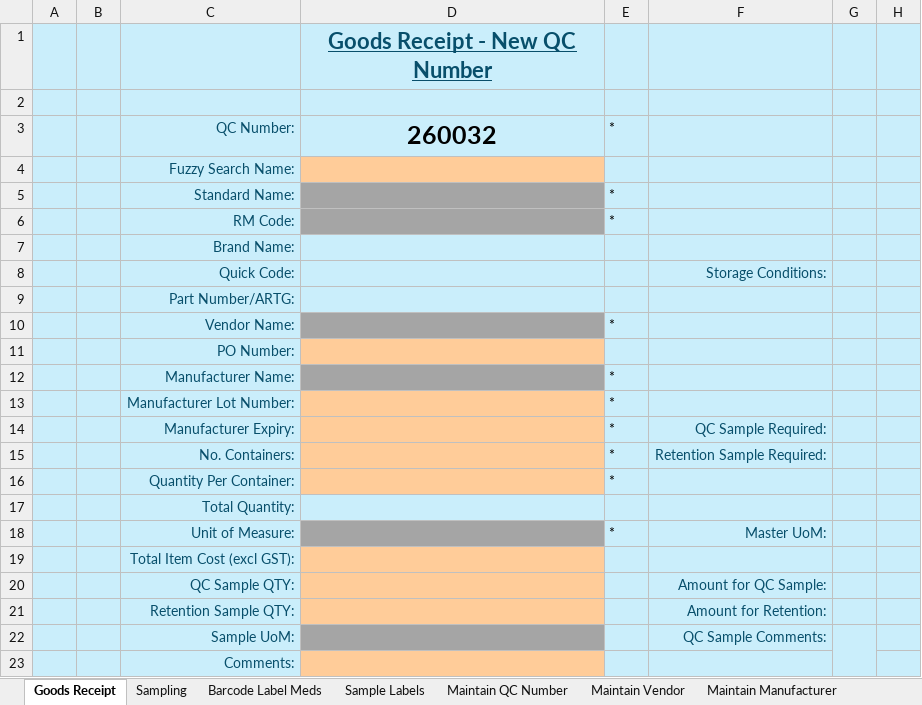
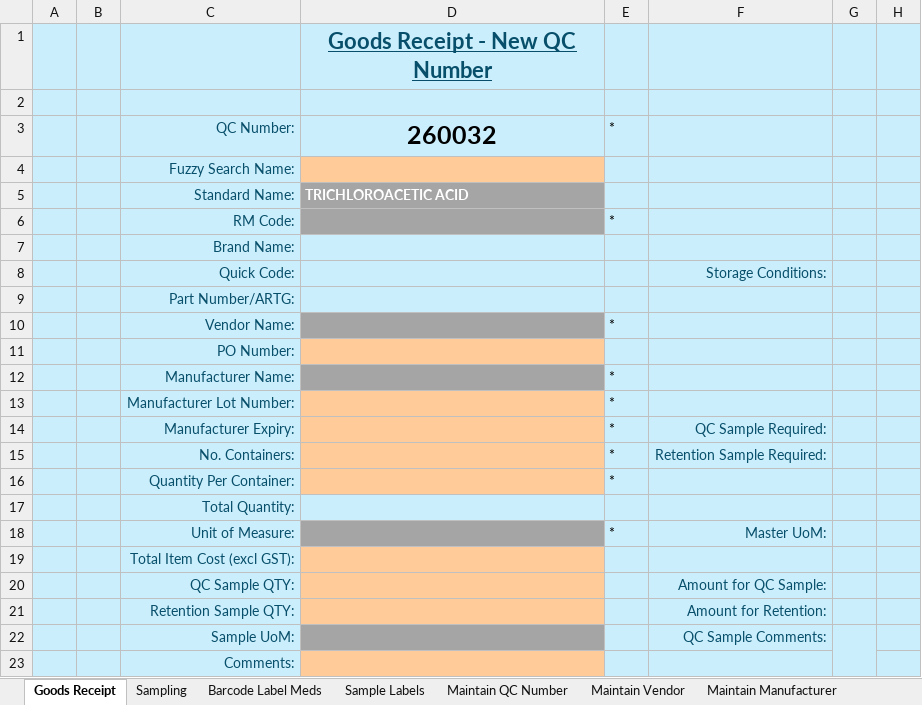
Before and after one commit to BushyMattamus/QPMS-Consult, an Excel workbook: ExcelFiles/R1 Inbound and Sampling.xlsm, sheet Goods Receipt, drawn as a sheet; only a part is shown; values as stored, in another font and other column widths than the file's, no borders; charts and pictures and conditional formats not drawn; the diff names each change by its address in the sheet, - before the commit and + after, or states it on an @@ line.

```diff
--- a/ExcelFiles/R1 Inbound and Sampling.xlsm (sheet Goods Receipt)
+++ b/ExcelFiles/R1 Inbound and Sampling.xlsm (sheet Goods Receipt)
-D5: (empty)
+D5: TRICHLOROACETIC ACID
-E5: *
+E5: (empty)
```
Also changed, not shown: sheet Sampling, sheet Maintain QC Number, charts or pictures, ExcelFiles/F1 Batch Creation and Maintenance.xlsm, ExcelFiles/F3 Production Output.xlsm, 23 other files.
